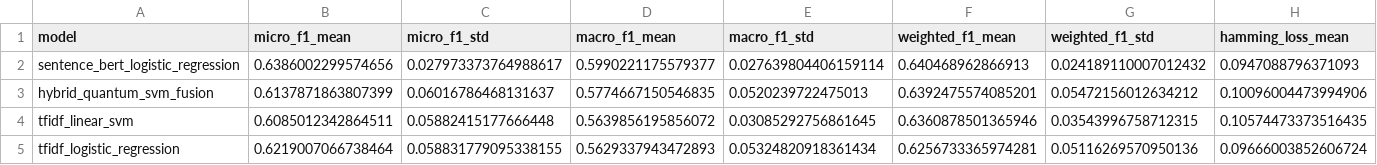
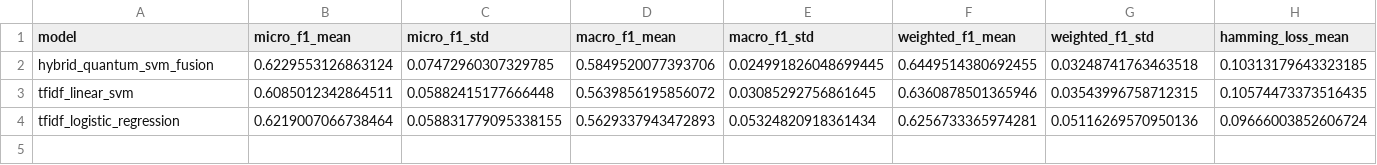
Before and after one commit to Lancelot-sys25/Quantum-Inspired-NFR-Classification, a CSV file: reports/nice_per_label_threshold_summary.csv, drawn as a sheet; only a part is shown; removed rows and columns are numbered as before the commit, all else as after; rows hold the shown columns only; the diff covers the shown part only; the diff names each change by its address in the sheet, - before the commit and + after, or states it on an @@ line.

```diff
--- a/reports/nice_per_label_threshold_summary.csv
+++ b/reports/nice_per_label_threshold_summary.csv
-row 2: sentence_bert_logistic_regression | 0.6386002299574656 | 0.027973373764988617 | 0.5990221175579377 | 0.027639804406159114 | 0.640468962866913 | 0.024189110007012432 | 0.0947088796371093
-B2 (micro_f1_mean): 0.6137871863807399
+B2 (micro_f1_mean): 0.6229553126863124
-C2 (micro_f1_std): 0.06016786468131637
+C2 (micro_f1_std): 0.07472960307329785
-D2 (macro_f1_mean): 0.5774667150546835
+D2 (macro_f1_mean): 0.5849520077393706
-E2 (macro_f1_std): 0.0520239722475013
+E2 (macro_f1_std): 0.024991826048699445
-F2 (weighted_f1_mean): 0.6392475574085201
+F2 (weighted_f1_mean): 0.6449514380692455
-G2 (weighted_f1_std): 0.05472156012634212
+G2 (weighted_f1_std): 0.03248741763463518
-H2 (hamming_loss_mean): 0.10096004473994906
+H2 (hamming_loss_mean): 0.10313179643323185
```
Also changed, not shown: 5 edited cells elsewhere in this file, reports/nice_ablation_fold_results.csv, reports/nice_cv_fold_results.csv, 21 other files.
